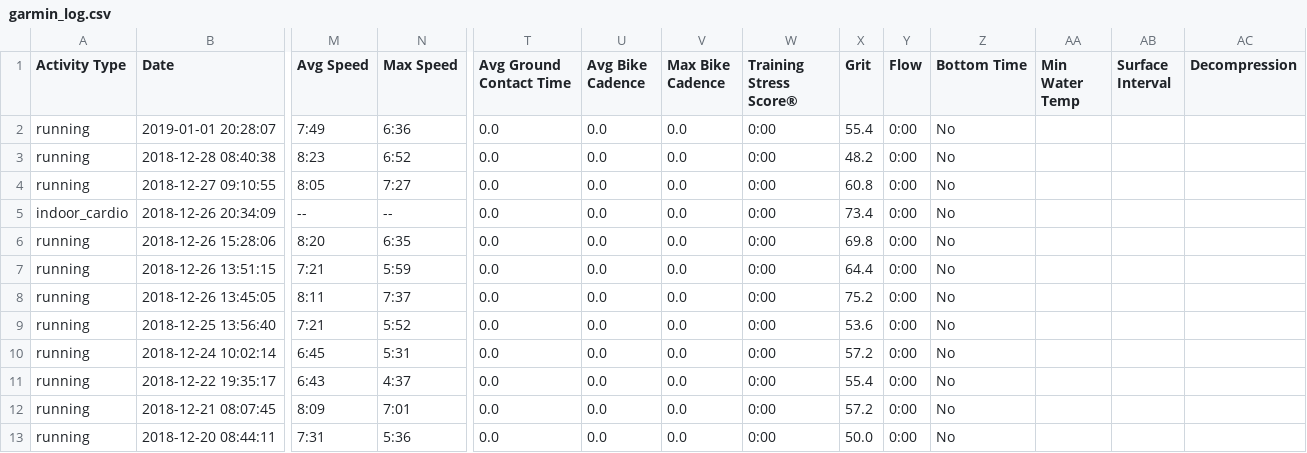
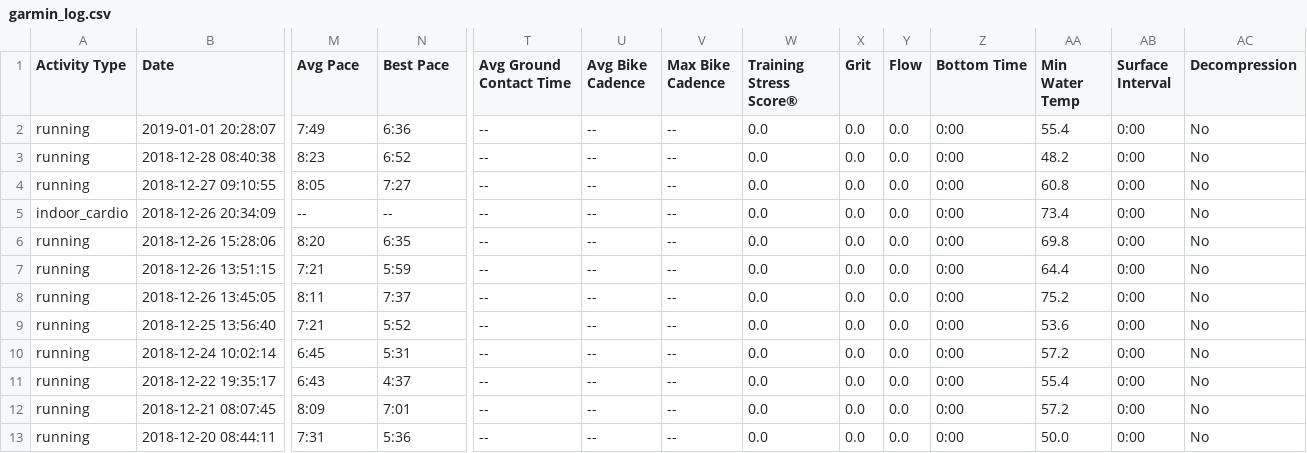
Before and after one commit to johnsug/garmin, a CSV file: garmin_log.csv, drawn as a sheet; only a part is shown, gaps mark what is left out; the diff covers the shown part only; the diff names each change by its address in the sheet, - before the commit and + after, or states it on an @@ line.

Commit message:
Update garmin_log.csv

```diff
--- a/garmin_log.csv
+++ b/garmin_log.csv
-M1: Avg Speed
+M1: Avg Pace
-N1: Max Speed
+N1: Best Pace
-T2:T13 (Avg Ground Contact Time): 0.0
+T2:T13 (Avg Ground Contact Time): --
-U2:U13 (Avg Bike Cadence): 0.0
+U2:U13 (Avg Bike Cadence): --
-V2:V13 (Max Bike Cadence): 0.0
+V2:V13 (Max Bike Cadence): --
-W2:W13 (Training Stress Score®): 0:00
+W2:W13 (Training Stress Score®): 0.0
-X2 (Grit): 55.4
+X2 (Grit): 0.0
-Y2:Y13 (Flow): 0:00
+Y2:Y13 (Flow): 0.0
-Z2:Z13 (Bottom Time): No
+Z2:Z13 (Bottom Time): 0:00
-AA2 (Min Water Temp): (empty)
+AA2 (Min Water Temp): 55.4
-AB2:AB13 (Surface Interval): (empty)
+AB2:AB13 (Surface Interval): 0:00
-AC2:AC13 (Decompression): (empty)
+AC2:AC13 (Decompression): No
-X3 (Grit): 48.2
+X3 (Grit): 0.0
-AA3 (Min Water Temp): (empty)
+AA3 (Min Water Temp): 48.2
-X4 (Grit): 60.8
+X4 (Grit): 0.0
-AA4 (Min Water Temp): (empty)
+AA4 (Min Water Temp): 60.8
-X5 (Grit): 73.4
+X5 (Grit): 0.0
-AA5 (Min Water Temp): (empty)
+AA5 (Min Water Temp): 73.4
-X6 (Grit): 69.8
+X6 (Grit): 0.0
-AA6 (Min Water Temp): (empty)
+AA6 (Min Water Temp): 69.8
-X7 (Grit): 64.4
+X7 (Grit): 0.0
-AA7 (Min Water Temp): (empty)
+AA7 (Min Water Temp): 64.4
-X8 (Grit): 75.2
+X8 (Grit): 0.0
-AA8 (Min Water Temp): (empty)
+AA8 (Min Water Temp): 75.2
-X9 (Grit): 53.6
+X9 (Grit): 0.0
-AA9 (Min Water Temp): (empty)
+AA9 (Min Water Temp): 53.6
-X10 (Grit): 57.2
+X10 (Grit): 0.0
-AA10 (Min Water Temp): (empty)
+AA10 (Min Water Temp): 57.2
-X11 (Grit): 55.4
+X11 (Grit): 0.0
-AA11 (Min Water Temp): (empty)
+AA11 (Min Water Temp): 55.4
-X12 (Grit): 57.2
+X12 (Grit): 0.0
-AA12 (Min Water Temp): (empty)
+AA12 (Min Water Temp): 57.2
-X13 (Grit): 50.0
+X13 (Grit): 0.0
-AA13 (Min Water Temp): (empty)
+AA13 (Min Water Temp): 50.0
```
Also changed, not shown: 34 edited cells elsewhere in this file.
